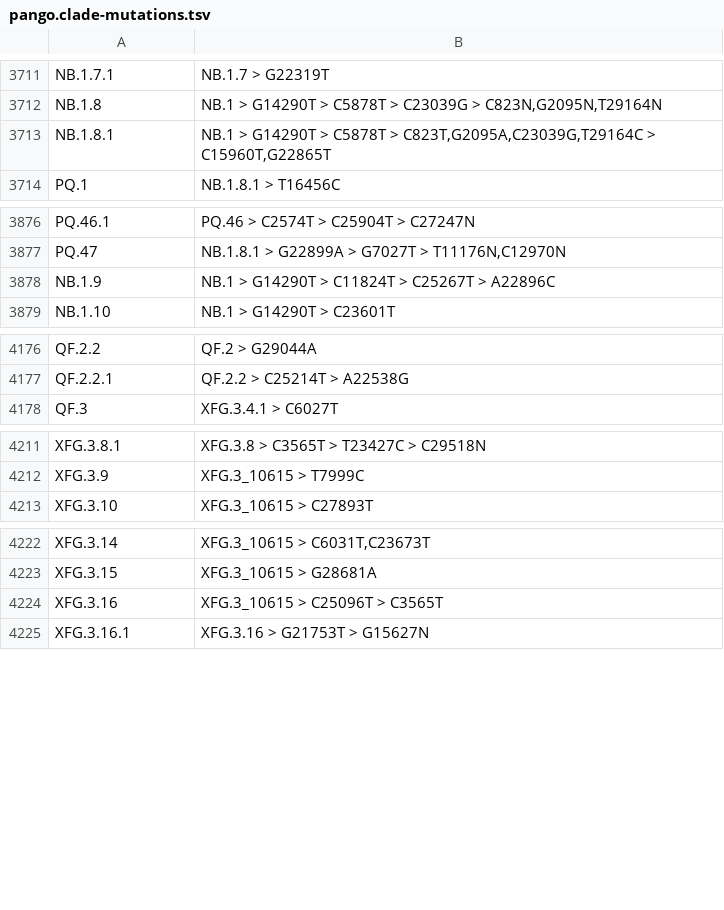
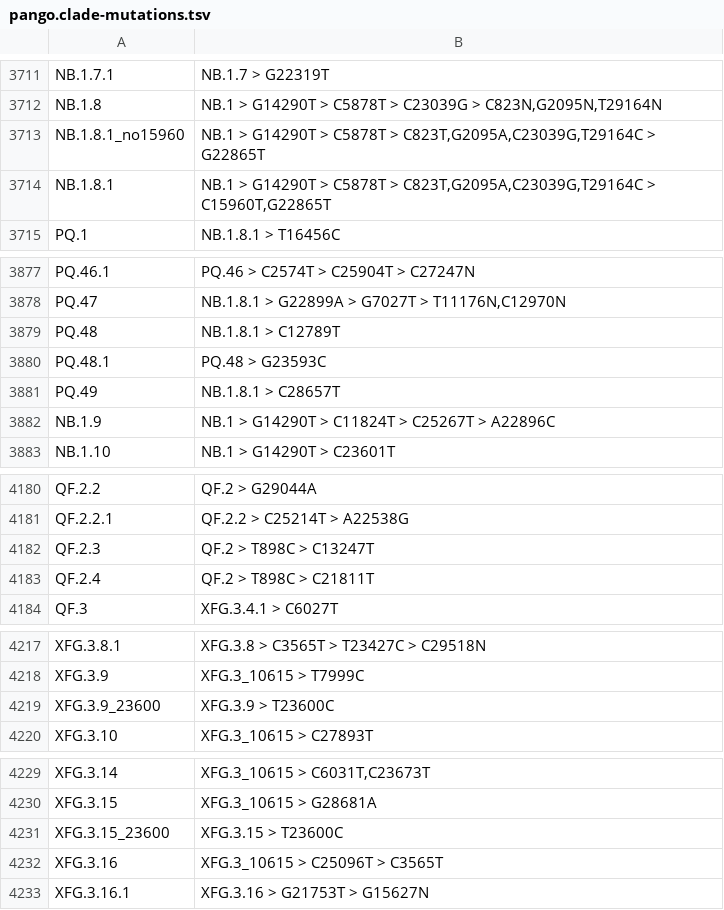
Before and after one commit to ucscGenomeBrowser/kent, a TSV file: src/hg/utils/otto/sarscov2phylo/pango.clade-mutations.tsv, drawn as a sheet; only a part is shown, gaps mark what is left out; the diff covers the shown part only; the diff names each change by its address in the sheet, - before the commit and + after, or states it on an @@ line.

Commit message:
New lineages, small corrections to RD.1.1.1 and PQ.25.2, new label for split lineage.

```diff
--- a/src/hg/utils/otto/sarscov2phylo/pango.clade-mutations.tsv
+++ b/src/hg/utils/otto/sarscov2phylo/pango.clade-mutations.tsv
+row 3713: NB.1.8.1_no15960 | NB.1 > G14290T > C5878T > C823T,G2095A,C23039G,T29164C > G22865T
+row 3879: PQ.48 | NB.1.8.1 > C12789T
+row 3880: PQ.48.1 | PQ.48 > G23593C
+row 3881: PQ.49 | NB.1.8.1 > C28657T
+row 4182: QF.2.3 | QF.2 > T898C > C13247T
+row 4183: QF.2.4 | QF.2 > T898C > C21811T
+row 4219: XFG.3.9_23600 | XFG.3.9 > T23600C
+row 4231: XFG.3.15_23600 | XFG.3.15 > T23600C
```
Also changed, not shown: 2 added rows and 2 edited cells elsewhere in this file.
